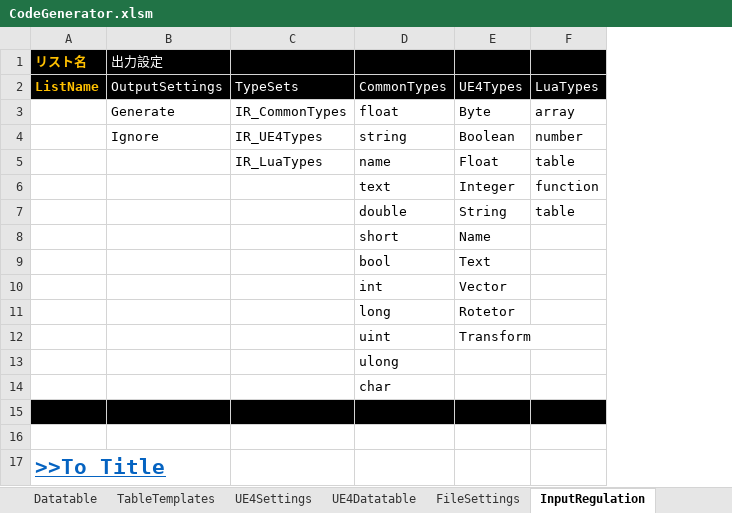
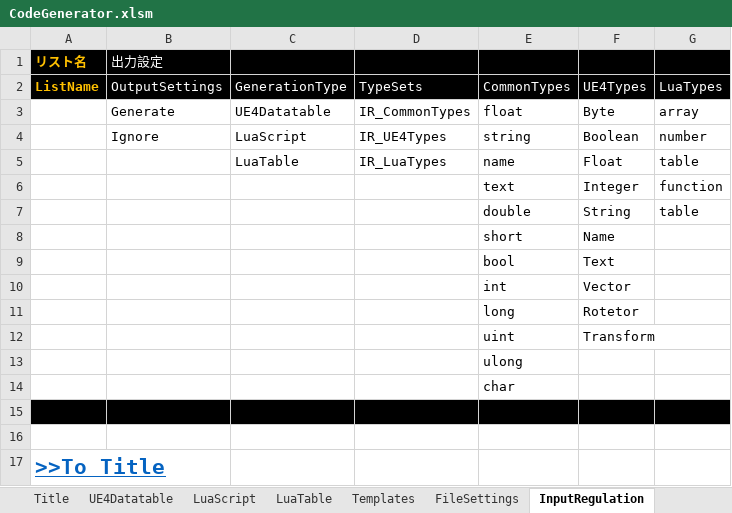
Before and after one commit to sagipenta/CodeGenerator, an Excel workbook: CodeGenerator.xlsm, sheet InputRegulation, drawn as a sheet; values as stored, in another font and other column widths than the file's, no borders; the diff names each change by its address in the sheet, - before the commit and + after, or states it on an @@ line.

```diff
--- a/CodeGenerator.xlsm (sheet InputRegulation)
+++ b/CodeGenerator.xlsm (sheet InputRegulation)
-sheet tab: Datatable
+sheet tab: LuaTable
+sheet tab: Templates
@@ sheet tab order changed: Title | UE4Datatable | LuaScript | LuaTable | Templates | FileSettings | InputRegulation @@
+column C, rows 2-5: GenerationType | UE4Datatable | LuaScript | LuaTable
```
Also changed, not shown: sheet ScriptTemplates, other sheet tabs, hidden cells, charts or pictures, 6 other files.
